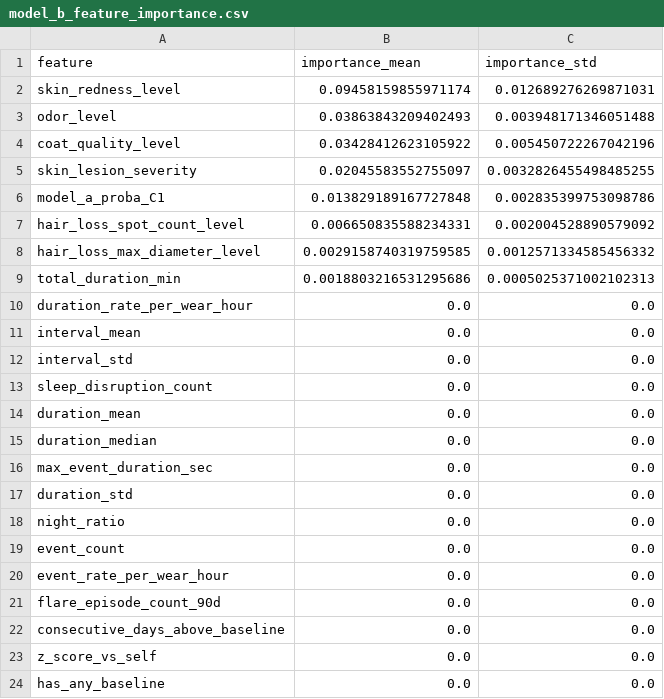
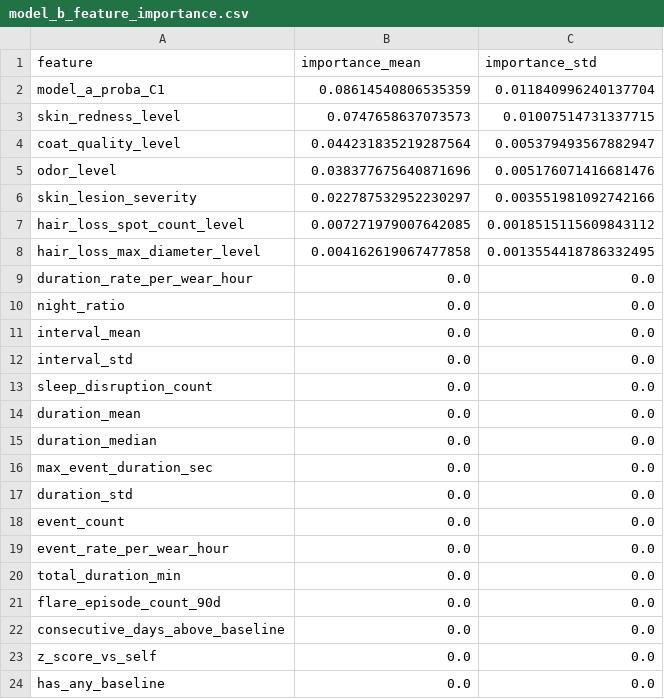
Before and after one commit to zhuyetuo/imu_train, a CSV file: skin_health/data/rf_synthetic/model_b_feature_importance.csv, drawn as a sheet; only a part is shown.

```diff
--- a/skin_health/data/rf_synthetic/model_b_feature_importance.csv
+++ b/skin_health/data/rf_synthetic/model_b_feature_importance.csv
@@ -1,11 +1,11 @@
 feature,importance_mean,importance_std
-skin_redness_level,0.09458159855971174,0.012689276269871031
-odor_level,0.03863843209402493,0.003948171346051488
-coat_quality_level,0.03428412623105922,0.005450722267042196
-skin_lesion_severity,0.02045583552755097,0.0032826455498485255
-model_a_proba_C1,0.013829189167727848,0.002835399753098786
-hair_loss_spot_count_level,0.006650835588234331,0.002004528890579092
-hair_loss_max_diameter_level,0.0029158740319759585,0.0012571334585456332
-total_duration_min,0.0018803216531295686,0.0005025371002102313
+model_a_proba_C1,0.08614540806535359,0.011840996240137704
+skin_redness_level,0.0747658637073573,0.01007514731337715
+coat_quality_level,0.044231835219287564,0.005379493567882947
+odor_level,0.038377675640871696,0.005176071416681476
+skin_lesion_severity,0.022787532952230297,0.003551981092742166
+hair_loss_spot_count_level,0.007271979007642085,0.0018515115609843112
+hair_loss_max_diameter_level,0.004162619067477858,0.0013554418786332495
 duration_rate_per_wear_hour,0.0,0.0
+night_ratio,0.0,0.0
 interval_mean,0.0,0.0
@@ -17,5 +17,5 @@ max_event_duration_sec,0.0,0.0
 duration_std,0.0,0.0
-night_ratio,0.0,0.0
 event_count,0.0,0.0
 event_rate_per_wear_hour,0.0,0.0
+total_duration_min,0.0,0.0
 flare_episode_count_90d,0.0,0.0
```
Also changed, not shown: skin_health/data/rf_synthetic/model_a_feature_importance.csv, 4 other files.
